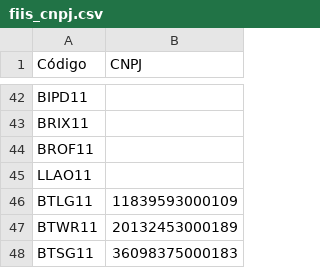
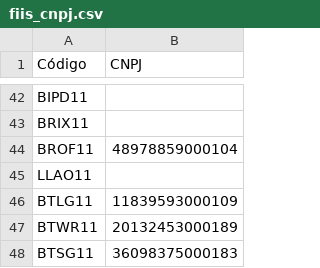
Before and after one commit to gilmartaj/SuperFIIsBot, a CSV file: fiis_cnpj.csv, drawn as a sheet; only a part is shown, gaps mark what is left out.

Commit message:
Add files via upload

```diff
--- a/fiis_cnpj.csv
+++ b/fiis_cnpj.csv
@@ -43,3 +43,3 @@ BIPD11,
 BRIX11,
-BROF11,
+BROF11,48978859000104
 LLAO11,
```
